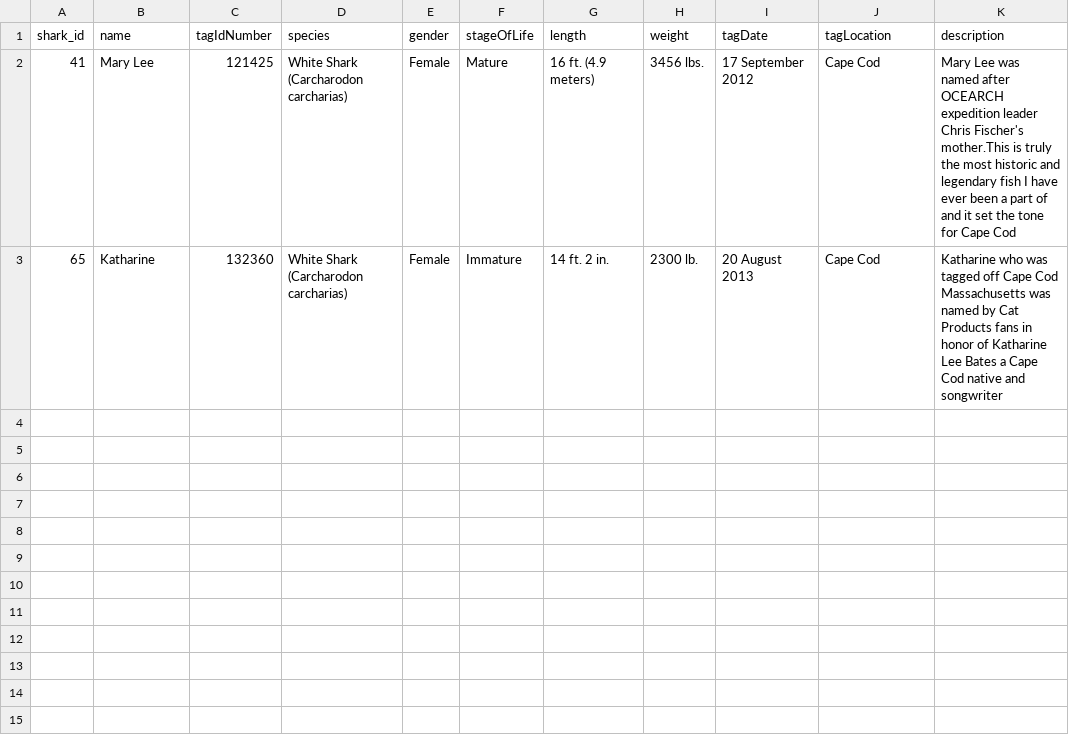
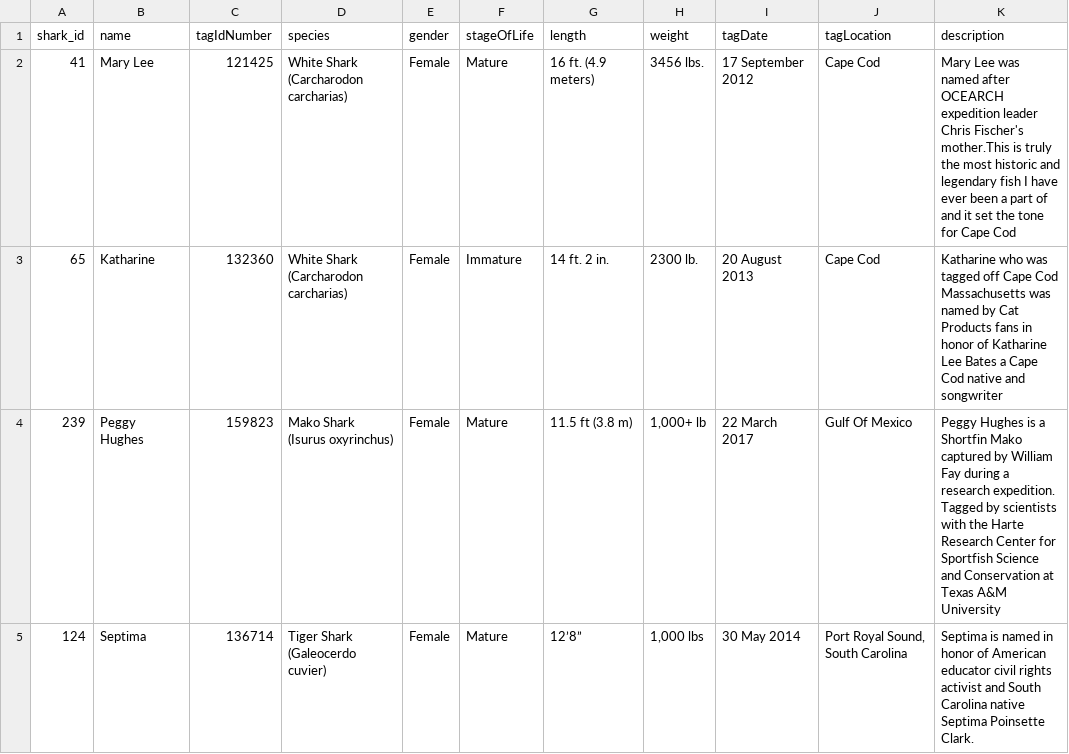
Before and after one commit to hmorri32/byo-backend, a CSV file: data/sharks.csv, drawn as a sheet; the diff names each change by its address in the sheet, - before the commit and + after, or states it on an @@ line.

Commit message:
add two sharks and thousands of pings.

```diff
--- a/data/sharks.csv
+++ b/data/sharks.csv
+row 4: 239 | Peggy Hughes | 159823 | Mako Shark (Isurus oxyrinchus) | Female | Mature | 11.5 ft (3.8 m) | 1,000+ lb | 22 March 2017 | Gulf Of Mexico | Peggy Hughes is a Shortfin Mako captured by William Fay during a research expedition. Tagged by scientists with the Harte Research Center for Sportfish Science and Conservation at Texas A&M University
+row 5: 124 | Septima | 136714 | Tiger Shark (Galeocerdo cuvier) | Female | Mature | 12’8” | 1,000 lbs | 30 May 2014 | Port Royal Sound, South Carolina | Septima is named in honor of American educator civil rights activist and South Carolina native Septima Poinsette Clark.
```
Also changed, not shown: 6 other files.
